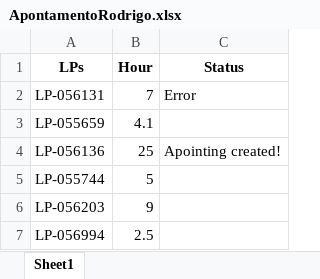
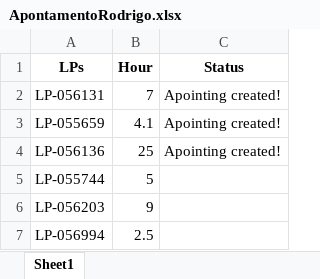
Before and after one commit to JoviOakz/PyAutomateSAP, an Excel workbook: 04 - Pointing/01 - LP's/ApontamentoRodrigo.xlsx, sheet Sheet1, drawn as a sheet; only a part is shown; values as stored, in another font and other column widths than the file's, no borders; the diff names each change by its address in the sheet, - before the commit and + after, or states it on an @@ line.

Commit message:
feat: apointing updated

```diff
--- a/04 - Pointing/01 - LP's/ApontamentoRodrigo.xlsx (sheet Sheet1)
+++ b/04 - Pointing/01 - LP's/ApontamentoRodrigo.xlsx (sheet Sheet1)
-C2 (Status): Error
+C2 (Status): Apointing created!
-C3 (Status): (empty)
+C3 (Status): Apointing created!
```
Also changed, not shown: 1 other file.
